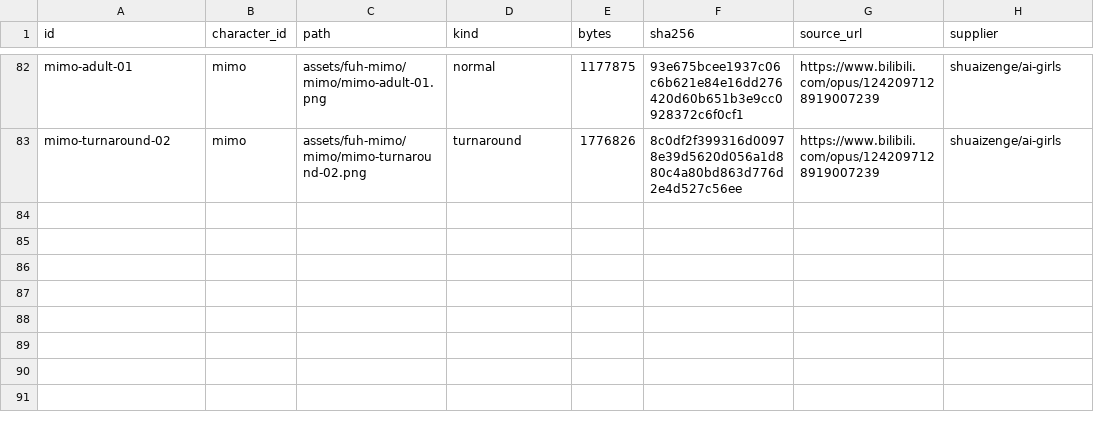
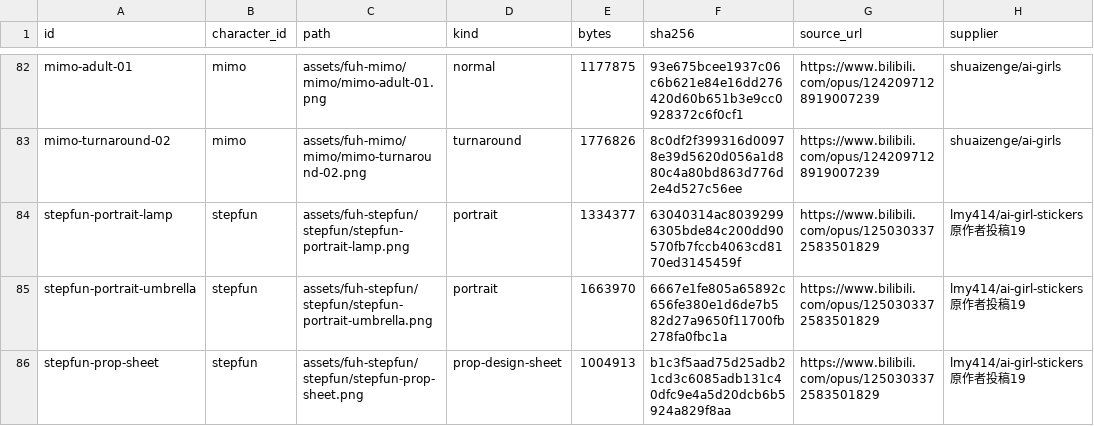
Before and after one commit to HABAI182/ai-girls-atlas, a CSV file: data/assets.csv, drawn as a sheet; only a part is shown, gaps mark what is left out; the diff names each change by its address in the sheet, - before the commit and + after, or states it on an @@ line.

```diff
--- a/data/assets.csv
+++ b/data/assets.csv
+row 84: stepfun-portrait-lamp | stepfun | assets/fuh-stepfun/stepfun/stepfun-portrait-lamp.png | portrait | 1334377 | 63040314ac80392996305bde84c200dd90570fb7fccb4063cd8170ed3145459f | https://www.bilibili.com/opus/1250303372583501829 | lmy414/ai-girl-stickers 原作者投稿19
+row 85: stepfun-portrait-umbrella | stepfun | assets/fuh-stepfun/stepfun/stepfun-portrait-umbrella.png | portrait | 1663970 | 6667e1fe805a65892c656fe380e1d6de7b582d27a9650f11700fb278fa0fbc1a | https://www.bilibili.com/opus/1250303372583501829 | lmy414/ai-girl-stickers 原作者投稿19
+row 86: stepfun-prop-sheet | stepfun | assets/fuh-stepfun/stepfun/stepfun-prop-sheet.png | prop-design-sheet | 1004913 | b1c3f5aad75d25adb21cd3c6085adb131c40dfc9e4a5d20dcb6b5924a829f8aa | https://www.bilibili.com/opus/1250303372583501829 | lmy414/ai-girl-stickers 原作者投稿19
```
Also changed, not shown: data/characters.csv, data/variants.csv, 49 other files.
